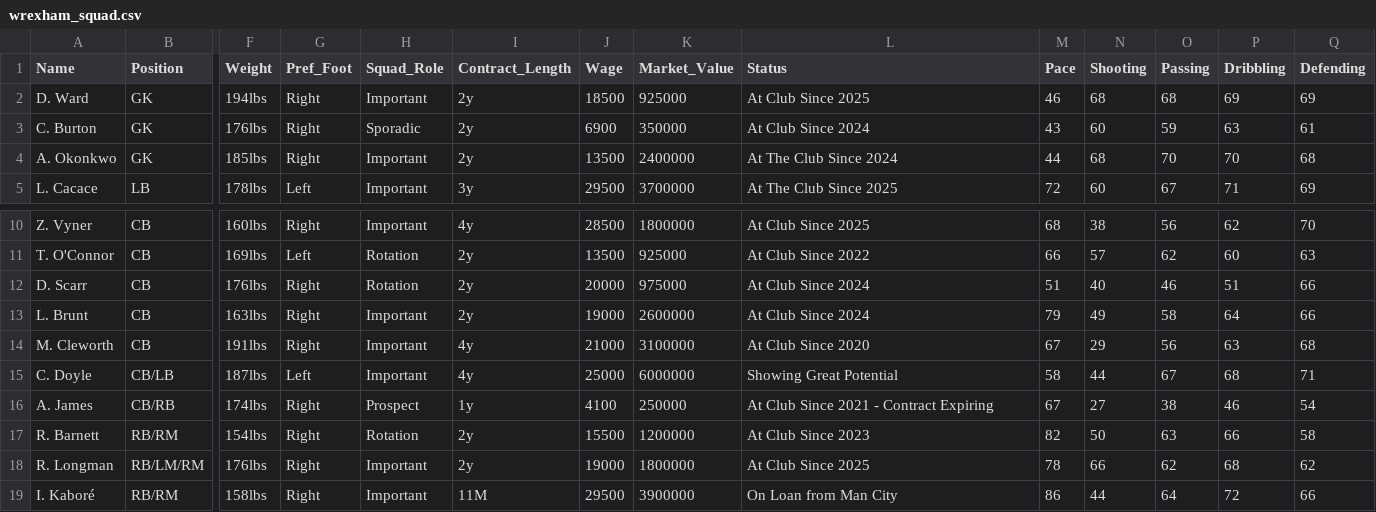
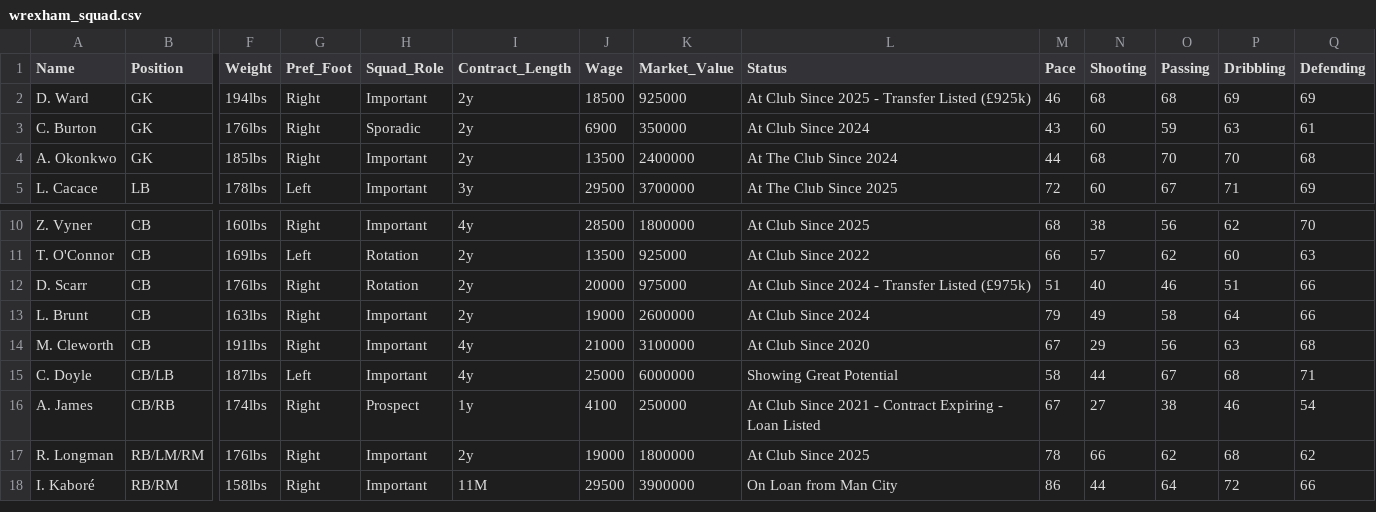
Before and after one commit to Gaunttk/Keeyvon-Jenkins-FC26-Manager-Career, a CSV file: wrexham_squad.csv, drawn as a sheet; only a part is shown, gaps mark what is left out; rows hold the shown columns only; the diff names each change by its address in the sheet, - before the commit and + after, or states it on an @@ line.

```diff
--- a/wrexham_squad.csv
+++ b/wrexham_squad.csv
-L2 (Status): At Club Since 2025
+L2 (Status): At Club Since 2025 - Transfer Listed (£925k)
-L12 (Status): At Club Since 2024
+L12 (Status): At Club Since 2024 - Transfer Listed (£975k)
-L16 (Status): At Club Since 2021 - Contract Expiring
+L16 (Status): At Club Since 2021 - Contract Expiring - Loan Listed
-row 17: R. Barnett | RB/RM | 154lbs | Right | Rotation | 2y | 15500 | 1200000 | At Club Since 2023 | 82 | 50 | 63 | 66 | 58
```
Also changed, not shown: 2 other files.
